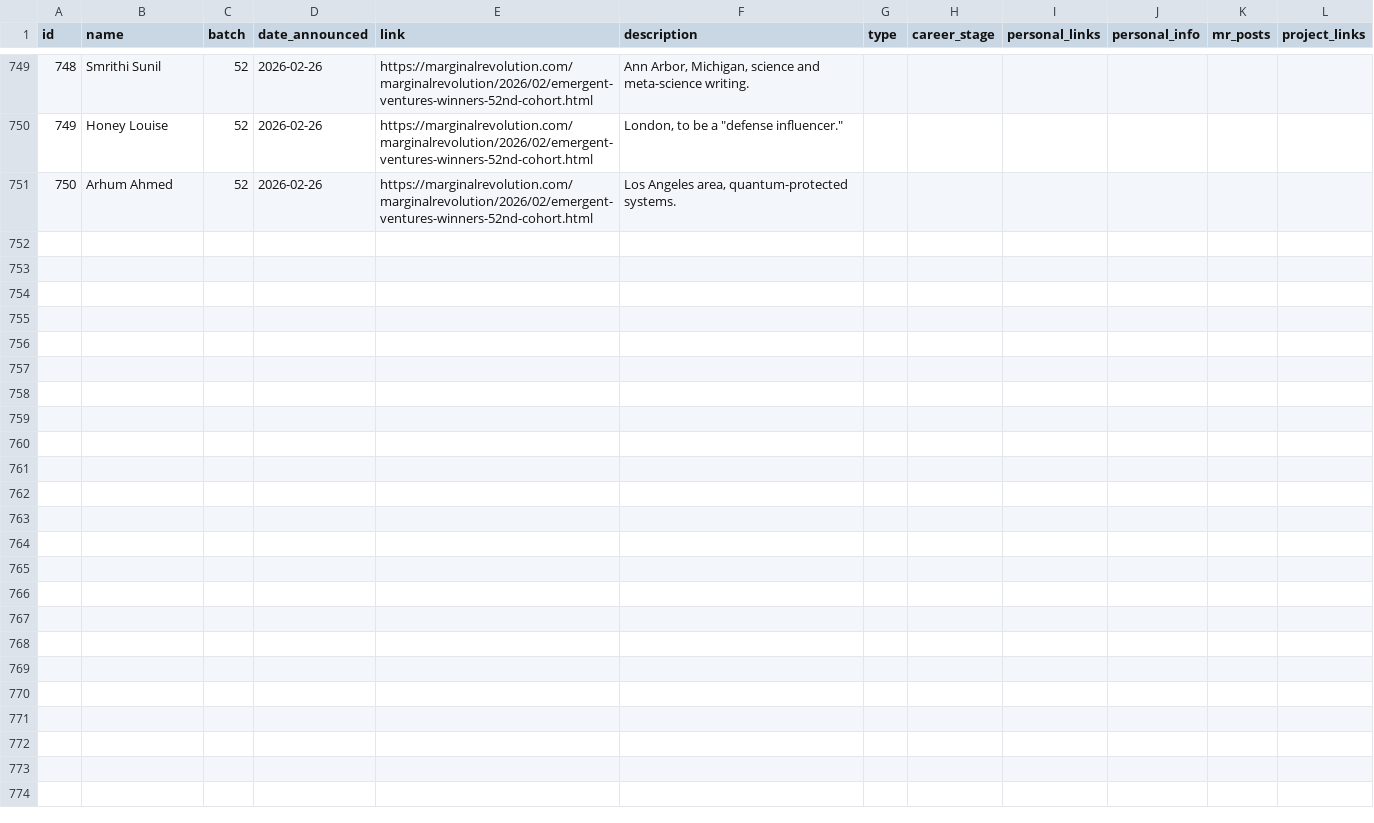
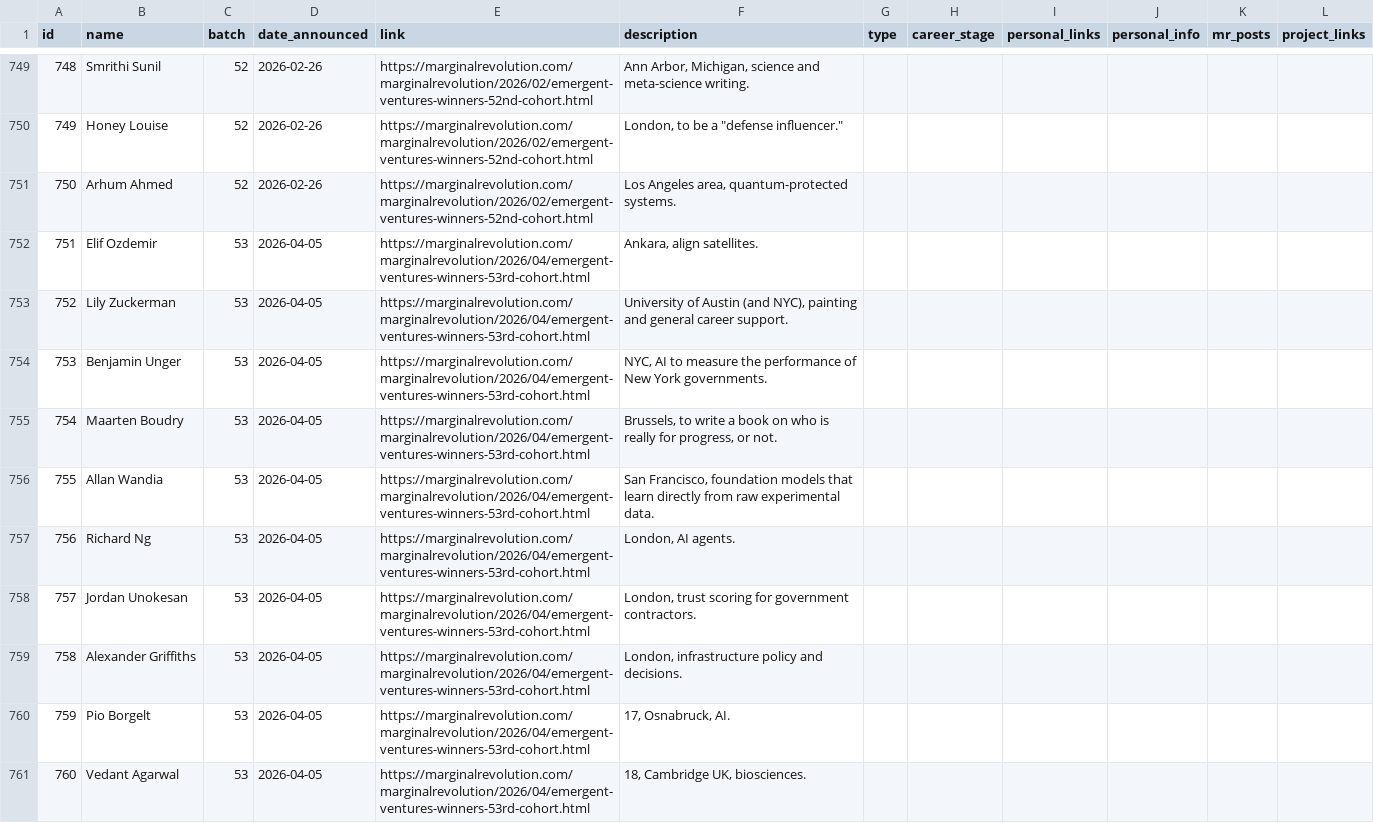
Before and after one commit to nqureshi/ev-search-python, a CSV file: data/ev-winners.csv, drawn as a sheet; only a part is shown, gaps mark what is left out; the diff covers the shown part only; the diff names each change by its address in the sheet, - before the commit and + after, or states it on an @@ line.

Commit message:
Add Emergent Ventures cohort 54 winners

```diff
--- a/data/ev-winners.csv
+++ b/data/ev-winners.csv
+row 752: 751 | Elif Ozdemir | 53 | 2026-04-05 | https://marginalrevolution.com/marginalrevolution/2026/04/emergent-ventures-winners-53rd-cohort.html | Ankara, align satellites.
+row 753: 752 | Lily Zuckerman | 53 | 2026-04-05 | https://marginalrevolution.com/marginalrevolution/2026/04/emergent-ventures-winners-53rd-cohort.html | University of Austin (and NYC), painting and general career support.
+row 754: 753 | Benjamin Unger | 53 | 2026-04-05 | https://marginalrevolution.com/marginalrevolution/2026/04/emergent-ventures-winners-53rd-cohort.html | NYC, AI to measure the performance of New York governments.
+row 755: 754 | Maarten Boudry | 53 | 2026-04-05 | https://marginalrevolution.com/marginalrevolution/2026/04/emergent-ventures-winners-53rd-cohort.html | Brussels, to write a book on who is really for progress, or not.
+row 756: 755 | Allan Wandia | 53 | 2026-04-05 | https://marginalrevolution.com/marginalrevolution/2026/04/emergent-ventures-winners-53rd-cohort.html | San Francisco, foundation models that learn directly from raw experimental data.
+row 757: 756 | Richard Ng | 53 | 2026-04-05 | https://marginalrevolution.com/marginalrevolution/2026/04/emergent-ventures-winners-53rd-cohort.html | London, AI agents.
+row 758: 757 | Jordan Unokesan | 53 | 2026-04-05 | https://marginalrevolution.com/marginalrevolution/2026/04/emergent-ventures-winners-53rd-cohort.html | London, trust scoring for government contractors.
+row 759: 758 | Alexander Griffiths | 53 | 2026-04-05 | https://marginalrevolution.com/marginalrevolution/2026/04/emergent-ventures-winners-53rd-cohort.html | London, infrastructure policy and decisions.
+row 760: 759 | Pio Borgelt | 53 | 2026-04-05 | https://marginalrevolution.com/marginalrevolution/2026/04/emergent-ventures-winners-53rd-cohort.html | 17, Osnabruck, AI.
+row 761: 760 | Vedant Agarwal | 53 | 2026-04-05 | https://marginalrevolution.com/marginalrevolution/2026/04/emergent-ventures-winners-53rd-cohort.html | 18, Cambridge UK, biosciences.
```
Also changed, not shown: 21 added rows elsewhere in this file, 2 other files.
